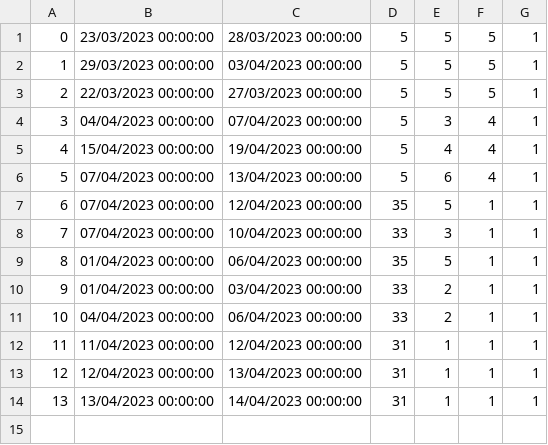
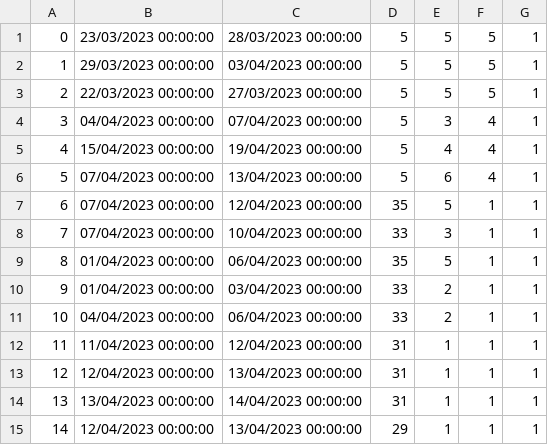
Before and after one commit to seli0001/SIMS-Projekat, a CSV file: SIMS/SIMS/Resources/Data/Reservations.csv, drawn as a sheet; the diff names each change by its address in the sheet, - before the commit and + after, or states it on an @@ line.

```diff
--- a/SIMS/SIMS/Resources/Data/Reservations.csv
+++ b/SIMS/SIMS/Resources/Data/Reservations.csv
+row 15: 14 | 12/04/2023 00:00:00 | 13/04/2023 00:00:00 | 29 | 1 | 1 | 1
```
Also changed, not shown: SIMS/SIMS/Resources/Data/Accommodations.csv, 7 other files.
